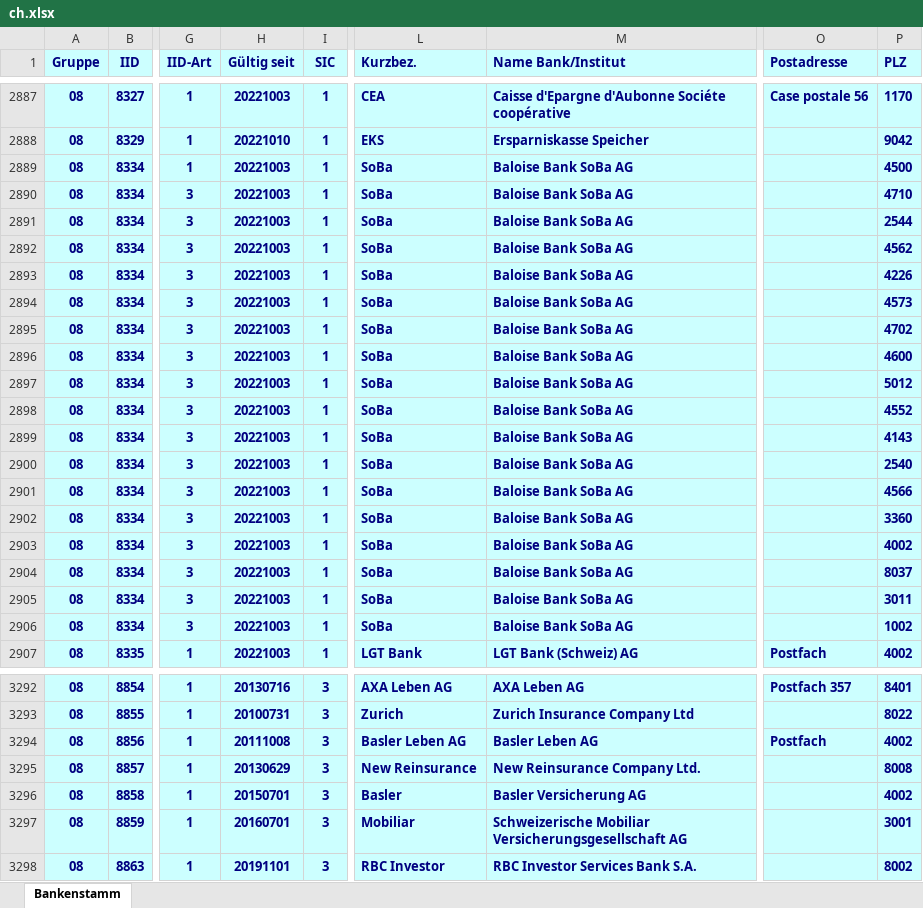
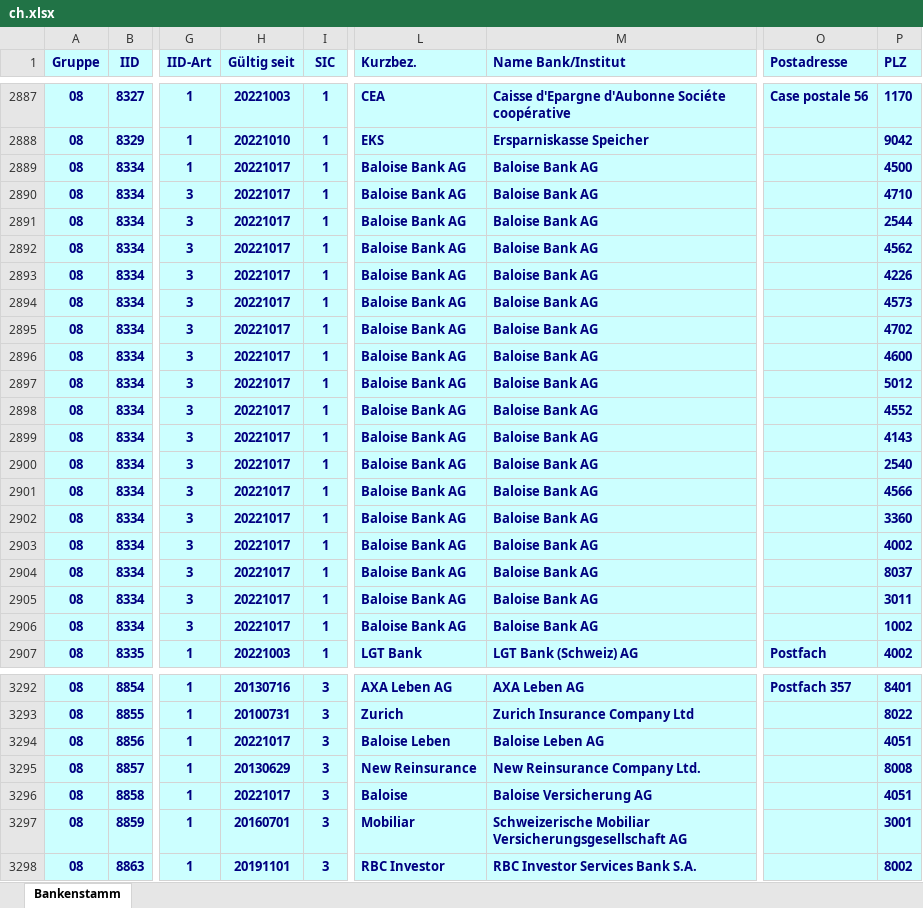
Before and after one commit to marcapo/goiban-data-loader, an Excel workbook: data/ch.xlsx, sheet Bankenstamm, drawn as a sheet; only a part is shown, gaps mark what is left out; values as stored, in another font and other column widths than the file's, no borders; the diff covers the shown part only; the diff names each change by its address in the sheet, - before the commit and + after, or states it on an @@ line.

```diff
--- a/data/ch.xlsx (sheet Bankenstamm)
+++ b/data/ch.xlsx (sheet Bankenstamm)
-H2889:H2906 (Gültig seit): 20221003
+H2889:H2906 (Gültig seit): 20221017
-L2889:L2906 (Kurzbez.): SoBa
+L2889:L2906 (Kurzbez.): Baloise Bank AG
-M2889:M2906 (Name Bank/Institut): Baloise Bank SoBa AG
+M2889:M2906 (Name Bank/Institut): Baloise Bank AG
-H3294 (Gültig seit): 20111008
+H3294 (Gültig seit): 20221017
-L3294 (Kurzbez.): Basler Leben AG
+L3294 (Kurzbez.): Baloise Leben
-M3294 (Name Bank/Institut): Basler Leben AG
+M3294 (Name Bank/Institut): Baloise Leben AG
-O3294 (Postadresse): Postfach
+O3294 (Postadresse): (empty)
-P3294 (PLZ): 4002
+P3294 (PLZ): 4051
-H3296 (Gültig seit): 20150701
+H3296 (Gültig seit): 20221017
-L3296 (Kurzbez.): Basler
+L3296 (Kurzbez.): Baloise
-M3296 (Name Bank/Institut): Basler Versicherung AG
+M3296 (Name Bank/Institut): Baloise Versicherung AG
-P3296 (PLZ): 4002
+P3296 (PLZ): 4051
```
Also changed, not shown: 37 edited cells elsewhere in this sheet, 2 other files.
